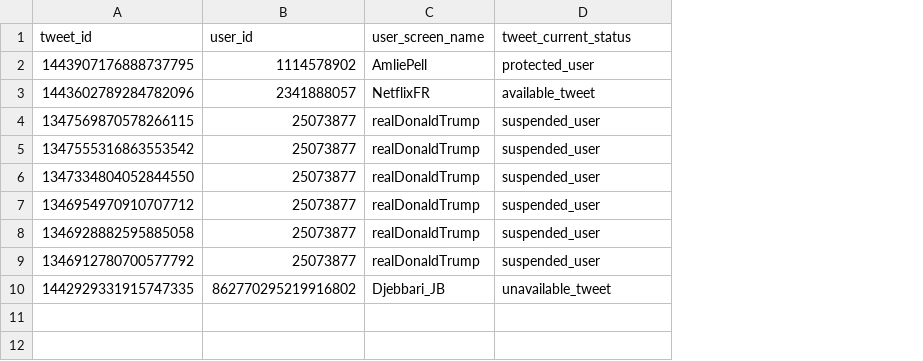
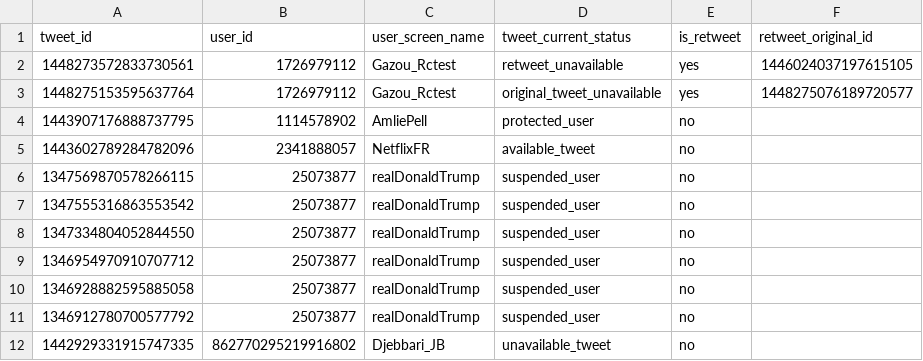
Before and after one commit to medialab/minet, a CSV file: ftest/resources/tweet_attrition.csv, drawn as a sheet; addresses are those after the commit; the diff names each change by its address in the sheet, - before the commit and + after, or states it on an @@ line.

Commit message:
adding --retweeted-id and --ids to cli twitter attrition command

```diff
--- a/ftest/resources/tweet_attrition.csv
+++ b/ftest/resources/tweet_attrition.csv
+column E (is_retweet), rows 4-12: all no
+column F (retweet_original_id), empty
+row 2: 1448273572833730561 | 1726979112 | Gazou_Rctest | retweet_unavailable | yes | 1446024037197615105
+row 3: 1448275153595637764 | 1726979112 | Gazou_Rctest | original_tweet_unavailable | yes | 1448275076189720577
```
Also changed, not shown: 3 other files.
